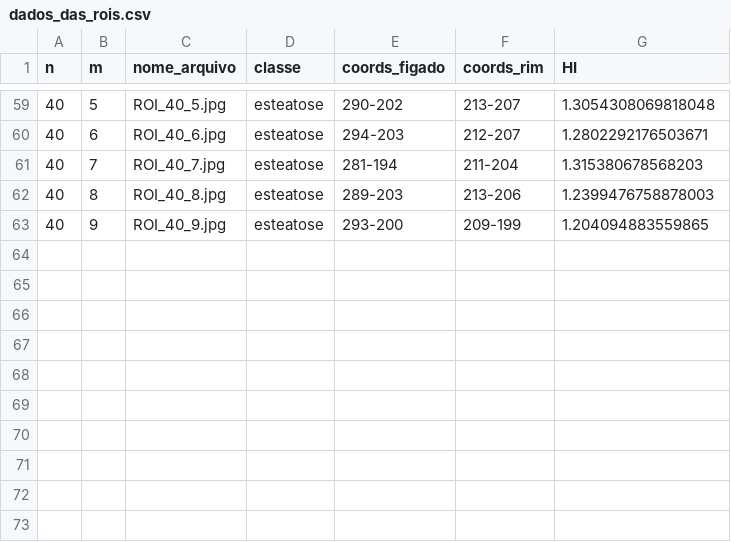
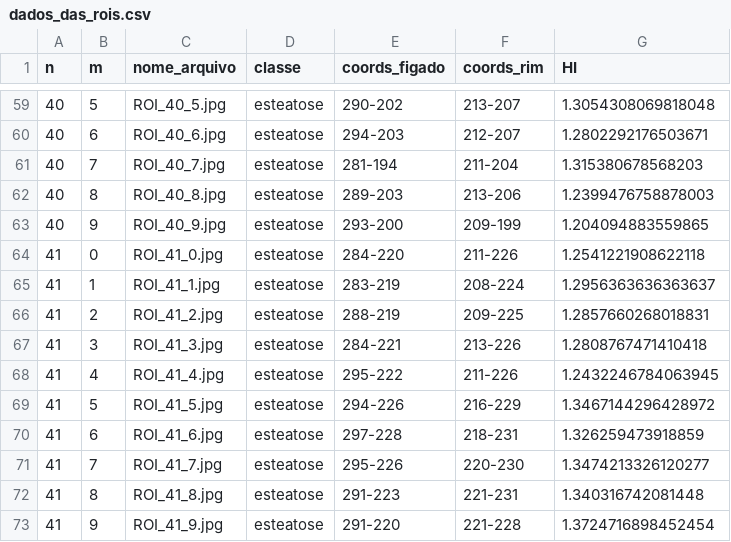
Before and after one commit to viniaug7/SteatosisAI, a CSV file: dados_das_rois.csv, drawn as a sheet; only a part is shown, gaps mark what is left out.

```diff
--- a/dados_das_rois.csv
+++ b/dados_das_rois.csv
@@ -63 +63,11 @@ n,m,nome_arquivo,classe,coords_figado,coords_rim,HI
 40,9,ROI_40_9.jpg,esteatose,293-200,209-199,1.204094883559865
+41,0,ROI_41_0.jpg,esteatose,284-220,211-226,1.2541221908622118
+41,1,ROI_41_1.jpg,esteatose,283-219,208-224,1.2956363636363637
+41,2,ROI_41_2.jpg,esteatose,288-219,209-225,1.2857660268018831
+41,3,ROI_41_3.jpg,esteatose,284-221,213-226,1.2808767471410418
+41,4,ROI_41_4.jpg,esteatose,295-222,211-226,1.2432246784063945
+41,5,ROI_41_5.jpg,esteatose,294-226,216-229,1.3467144296428972
+41,6,ROI_41_6.jpg,esteatose,297-228,218-231,1.326259473918859
+41,7,ROI_41_7.jpg,esteatose,295-226,220-230,1.3474213326120277
+41,8,ROI_41_8.jpg,esteatose,291-223,221-231,1.340316742081448
+41,9,ROI_41_9.jpg,esteatose,291-220,221-228,1.3724716898452454
```
Also changed, not shown: 11 other files.
